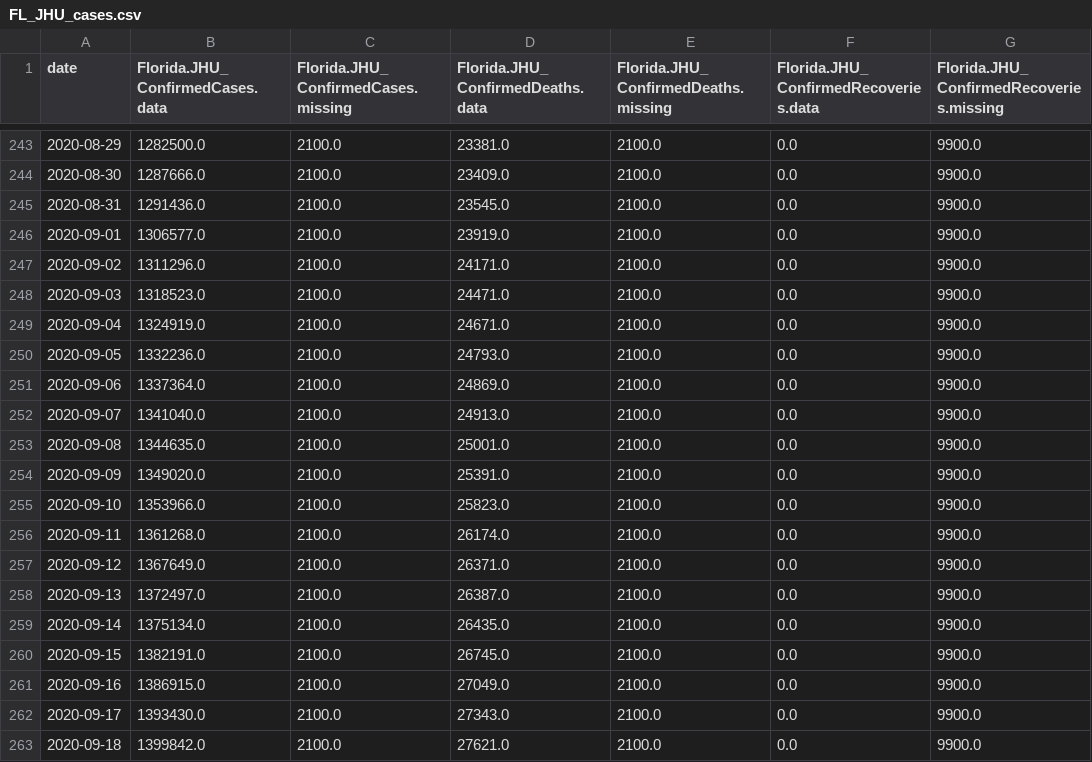
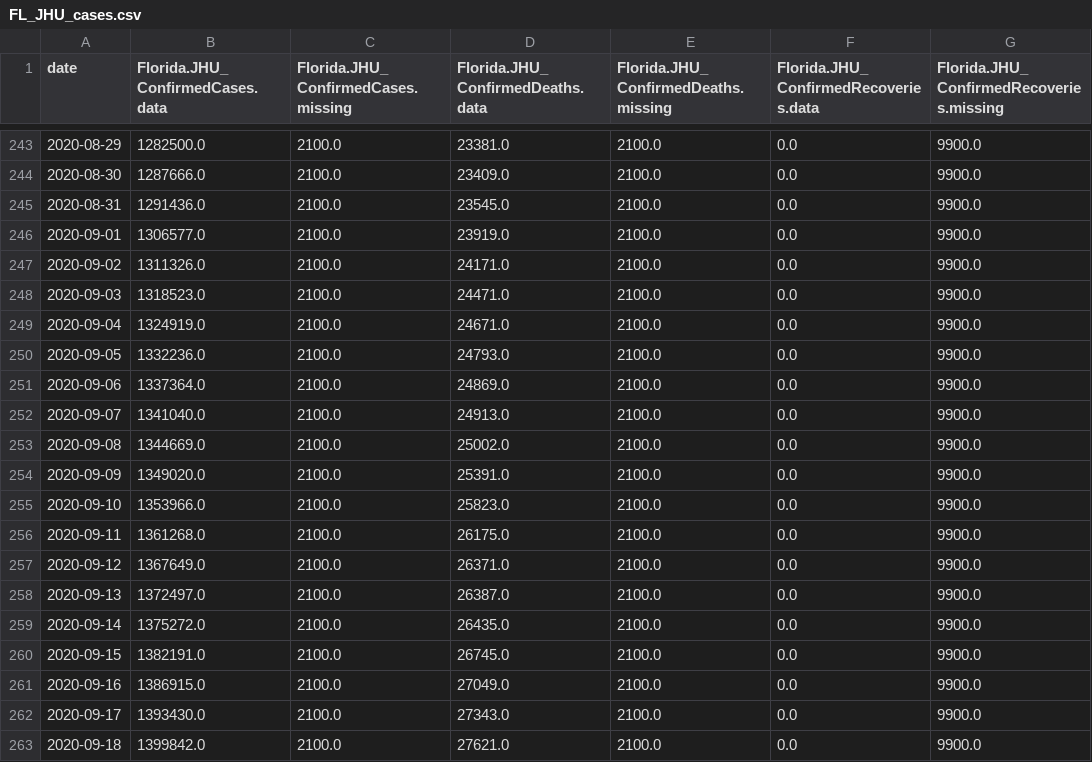
Before and after one commit to jluchen/C3AI_COVID_GC, a CSV file: data/cases/FL_JHU_cases.csv, drawn as a sheet; only a part is shown, gaps mark what is left out; the diff covers the shown part only.

```diff
--- a/data/cases/FL_JHU_cases.csv
+++ b/data/cases/FL_JHU_cases.csv
@@ -246,3 +246,3 @@ date,Florida.JHU_ConfirmedCases.data,Florida.JHU_ConfirmedCases.missing,Florida.
 2020-09-01,1306577.0,2100.0,23919.0,2100.0,0.0,9900.0
-2020-09-02,1311296.0,2100.0,24171.0,2100.0,0.0,9900.0
+2020-09-02,1311326.0,2100.0,24171.0,2100.0,0.0,9900.0
 2020-09-03,1318523.0,2100.0,24471.0,2100.0,0.0,9900.0
@@ -252,9 +252,9 @@ date,Florida.JHU_ConfirmedCases.data,Florida.JHU_ConfirmedCases.missing,Florida.
 2020-09-07,1341040.0,2100.0,24913.0,2100.0,0.0,9900.0
-2020-09-08,1344635.0,2100.0,25001.0,2100.0,0.0,9900.0
+2020-09-08,1344669.0,2100.0,25002.0,2100.0,0.0,9900.0
 2020-09-09,1349020.0,2100.0,25391.0,2100.0,0.0,9900.0
 2020-09-10,1353966.0,2100.0,25823.0,2100.0,0.0,9900.0
-2020-09-11,1361268.0,2100.0,26174.0,2100.0,0.0,9900.0
+2020-09-11,1361268.0,2100.0,26175.0,2100.0,0.0,9900.0
 2020-09-12,1367649.0,2100.0,26371.0,2100.0,0.0,9900.0
 2020-09-13,1372497.0,2100.0,26387.0,2100.0,0.0,9900.0
-2020-09-14,1375134.0,2100.0,26435.0,2100.0,0.0,9900.0
+2020-09-14,1375272.0,2100.0,26435.0,2100.0,0.0,9900.0
 2020-09-15,1382191.0,2100.0,26745.0,2100.0,0.0,9900.0
```
Also changed, not shown: 13 added rows and 17 edited cells elsewhere in this file, data/cases/CA_JHU_cases.csv, data/cases/GA_JHU_cases.csv, 3 other files.
